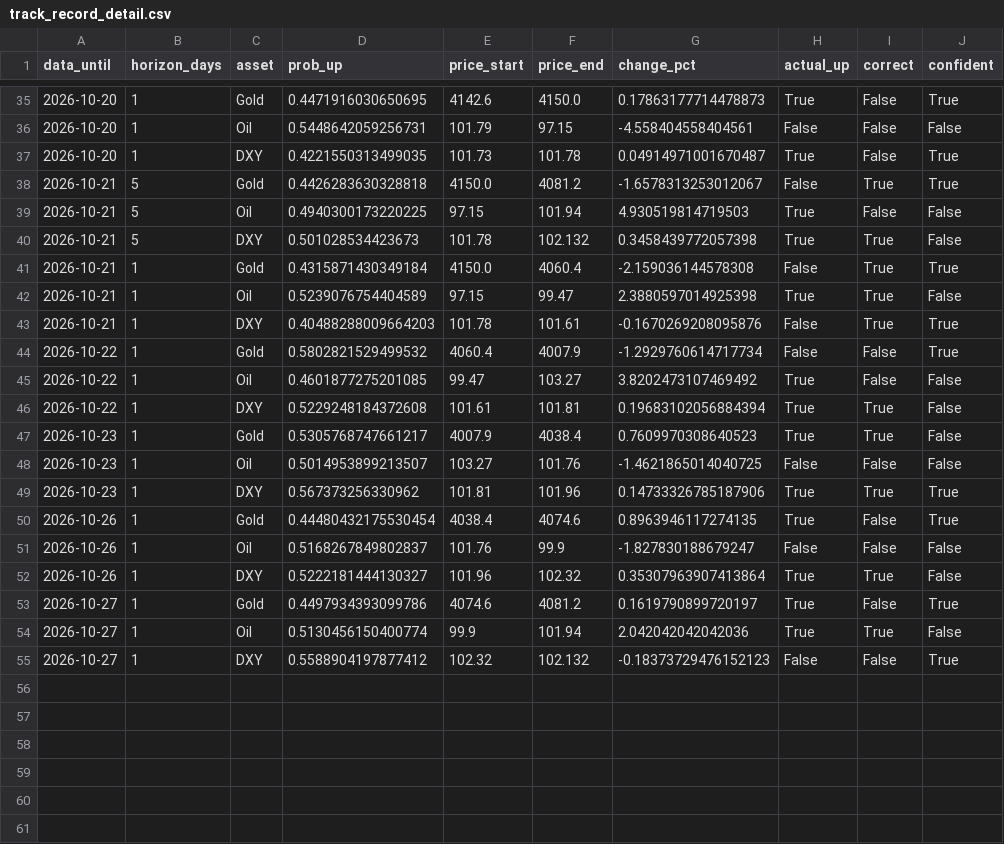
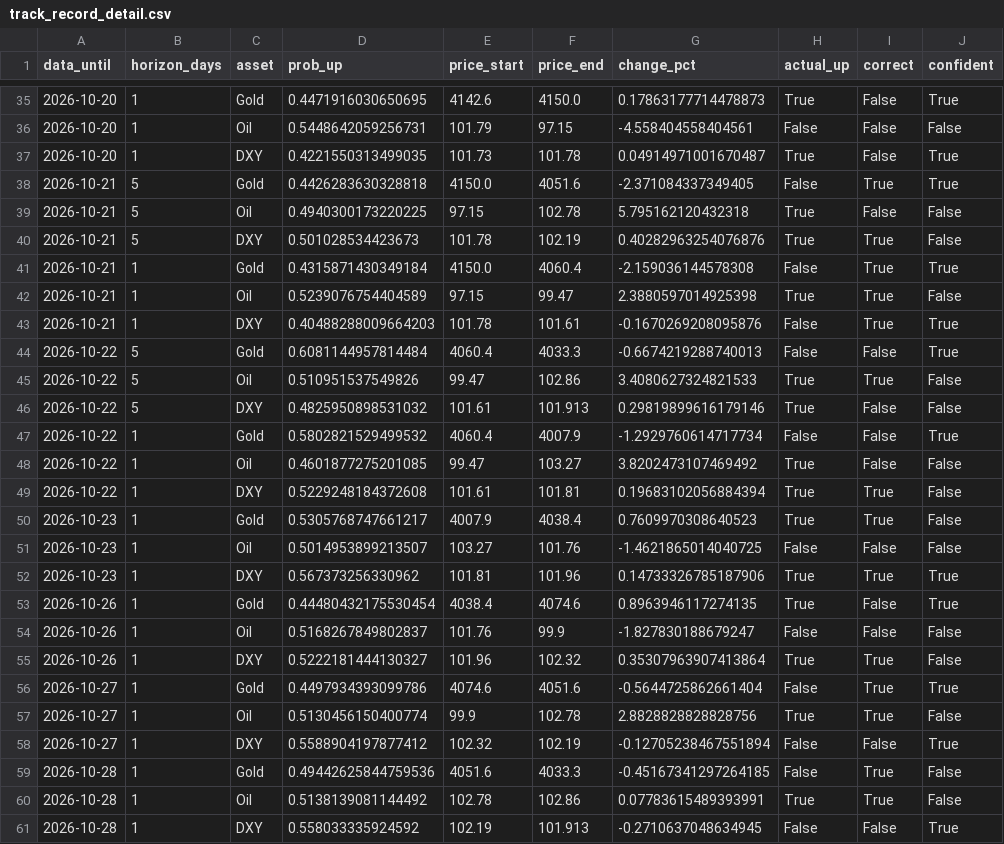
Before and after one commit to amonaipitf-ai/trading-ml, a CSV file: output/track_record_detail.csv, drawn as a sheet; only a part is shown, gaps mark what is left out.

```diff
--- a/output/track_record_detail.csv
+++ b/output/track_record_detail.csv
@@ -37,5 +37,5 @@ data_until,horizon_days,asset,prob_up,price_start,price_end,change_pct,actual_up
 2026-10-20,1,DXY,0.4221550313499035,101.73,101.78,0.04914971001670487,True,False,True
-2026-10-21,5,Gold,0.4426283630328818,4150.0,4081.2,-1.6578313253012067,False,True,True
-2026-10-21,5,Oil,0.4940300173220225,97.15,101.94,4.930519814719503,True,False,False
-2026-10-21,5,DXY,0.501028534423673,101.78,102.132,0.3458439772057398,True,True,False
+2026-10-21,5,Gold,0.4426283630328818,4150.0,4051.6,-2.371084337349405,False,True,True
+2026-10-21,5,Oil,0.4940300173220225,97.15,102.78,5.795162120432318,True,False,False
+2026-10-21,5,DXY,0.501028534423673,101.78,102.19,0.40282963254076876,True,True,False
 2026-10-21,1,Gold,0.4315871430349184,4150.0,4060.4,-2.159036144578308,False,True,True
@@ -43,2 +43,5 @@ data_until,horizon_days,asset,prob_up,price_start,price_end,change_pct,actual_up
 2026-10-21,1,DXY,0.40488288009664203,101.78,101.61,-0.1670269208095876,False,True,True
+2026-10-22,5,Gold,0.6081144957814484,4060.4,4033.3,-0.6674219288740013,False,False,True
+2026-10-22,5,Oil,0.510951537549826,99.47,102.86,3.4080627324821533,True,True,False
+2026-10-22,5,DXY,0.4825950898531032,101.61,101.913,0.29819899616179146,True,False,False
 2026-10-22,1,Gold,0.5802821529499532,4060.4,4007.9,-1.2929760614717734,False,False,True
@@ -52,4 +55,7 @@ data_until,horizon_days,asset,prob_up,price_start,price_end,change_pct,actual_up
 2026-10-26,1,DXY,0.5222181444130327,101.96,102.32,0.35307963907413864,True,True,False
-2026-10-27,1,Gold,0.4497934393099786,4074.6,4081.2,0.1619790899720197,True,False,True
-2026-10-27,1,Oil,0.5130456150400774,99.9,101.94,2.042042042042036,True,True,False
-2026-10-27,1,DXY,0.5588904197877412,102.32,102.132,-0.18373729476152123,False,False,True
+2026-10-27,1,Gold,0.4497934393099786,4074.6,4051.6,-0.5644725862661404,False,True,True
+2026-10-27,1,Oil,0.5130456150400774,99.9,102.78,2.8828828828828756,True,True,False
+2026-10-27,1,DXY,0.5588904197877412,102.32,102.19,-0.12705238467551894,False,False,True
+2026-10-28,1,Gold,0.49442625844759536,4051.6,4033.3,-0.45167341297264185,False,True,False
+2026-10-28,1,Oil,0.5138139081144492,102.78,102.86,0.07783615489393991,True,True,False
+2026-10-28,1,DXY,0.558033335924592,102.19,101.913,-0.2710637048634945,False,False,True
```
Also changed, not shown: data/forecast_log.csv, data/prices.csv, 12 other files.
